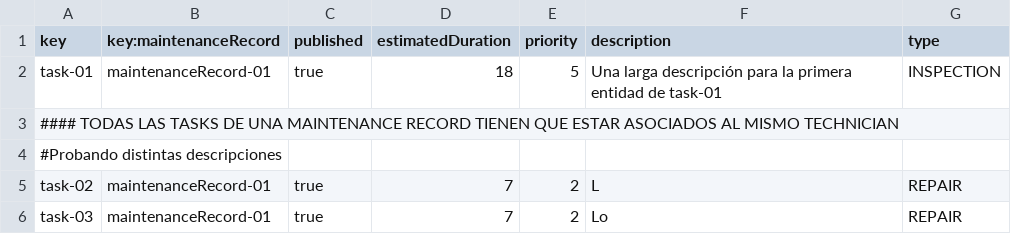
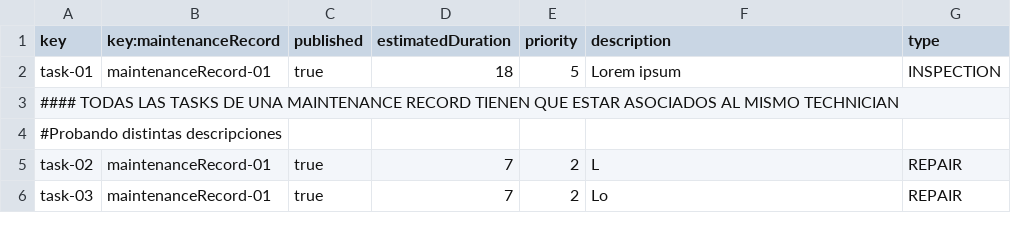
Before and after one commit to adolfoborrego/Acme-ANS, a CSV file: src/main/resources/WEB-INF/data/sample/task.csv, drawn as a sheet; only a part is shown; the diff covers the shown part only.

```diff
--- a/src/main/resources/WEB-INF/data/sample/task.csv
+++ b/src/main/resources/WEB-INF/data/sample/task.csv
@@ -1,3 +1,3 @@
 key,key:maintenanceRecord,published,estimatedDuration,priority,description,type
-task-01,maintenanceRecord-01,true,18,5,Una larga descripción para la primera entidad de task-01,INSPECTION
+task-01,maintenanceRecord-01,true,18,5,Lorem ipsum,INSPECTION
 #### TODAS LAS TASKS DE UNA MAINTENANCE RECORD TIENEN QUE ESTAR ASOCIADOS AL MISMO TECHNICIAN
```
Also changed, not shown: 2 added rows and 20 edited cells elsewhere in this file, src/main/resources/WEB-INF/data/sample/maintenanceRecord.csv.
